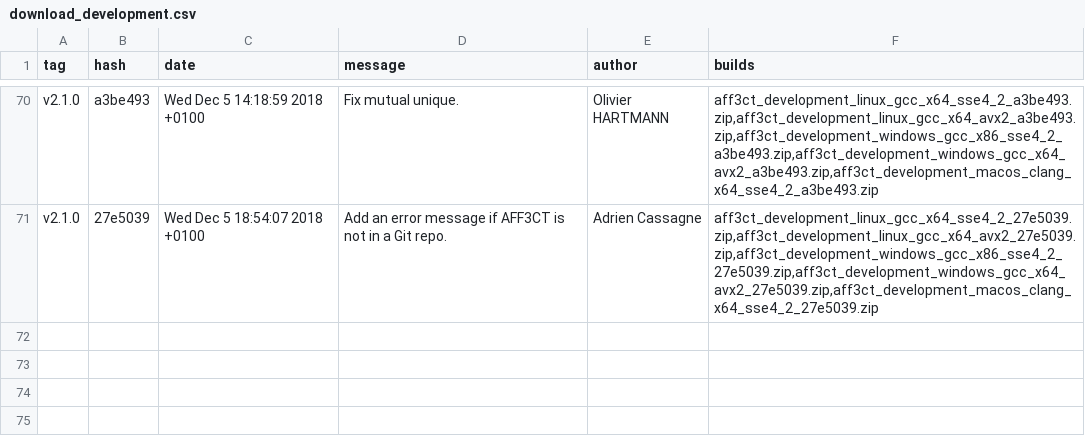
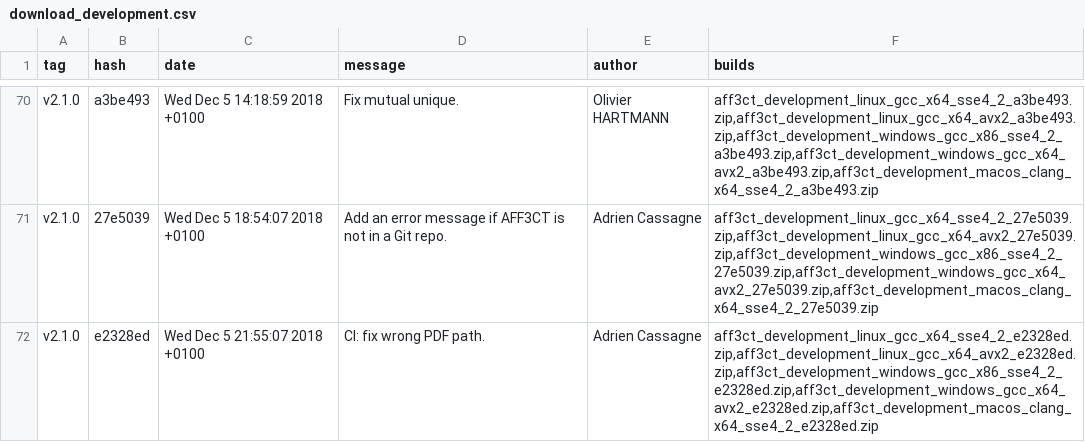
Before and after one commit to aff3ct/aff3ct.github.io, a CSV file: download/download_development.csv, drawn as a sheet; only a part is shown, gaps mark what is left out; the diff names each change by its address in the sheet, - before the commit and + after, or states it on an @@ line.

Commit message:
Automatic: add new AFF3CT builds (e2328ed).

```diff
--- a/download/download_development.csv
+++ b/download/download_development.csv
+row 72: v2.1.0 | e2328ed | Wed Dec 5 21:55:07 2018 +0100 | CI: fix wrong PDF path. | Adrien Cassagne | aff3ct_development_linux_gcc_x64_sse4_2_e2328ed.zip,aff3ct_development_linux_gcc_x64_avx2_e2328ed.zip,aff3ct_development_windows_gcc_x86_sse4_2_e2328ed.zip,aff3ct_development_windows_gcc_x64_avx2_e2328ed.zip,aff3ct_development_macos_clang_x64_sse4_2_e2328ed.zip
```
